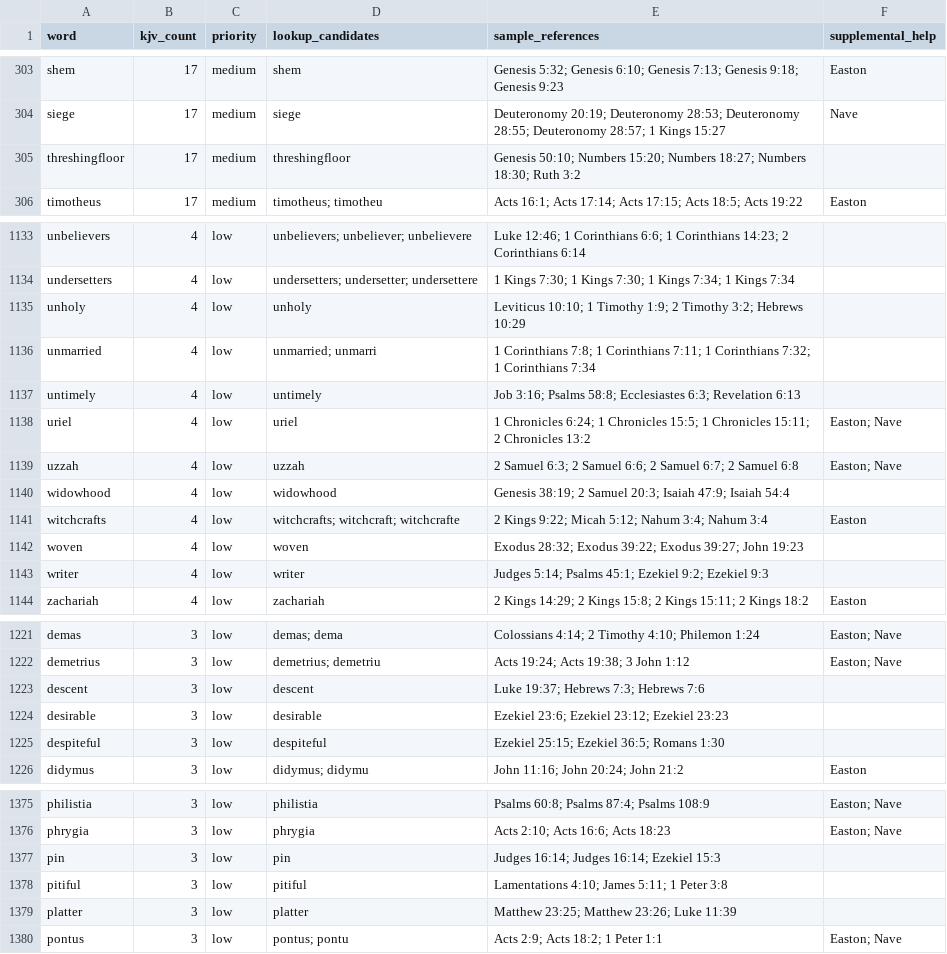
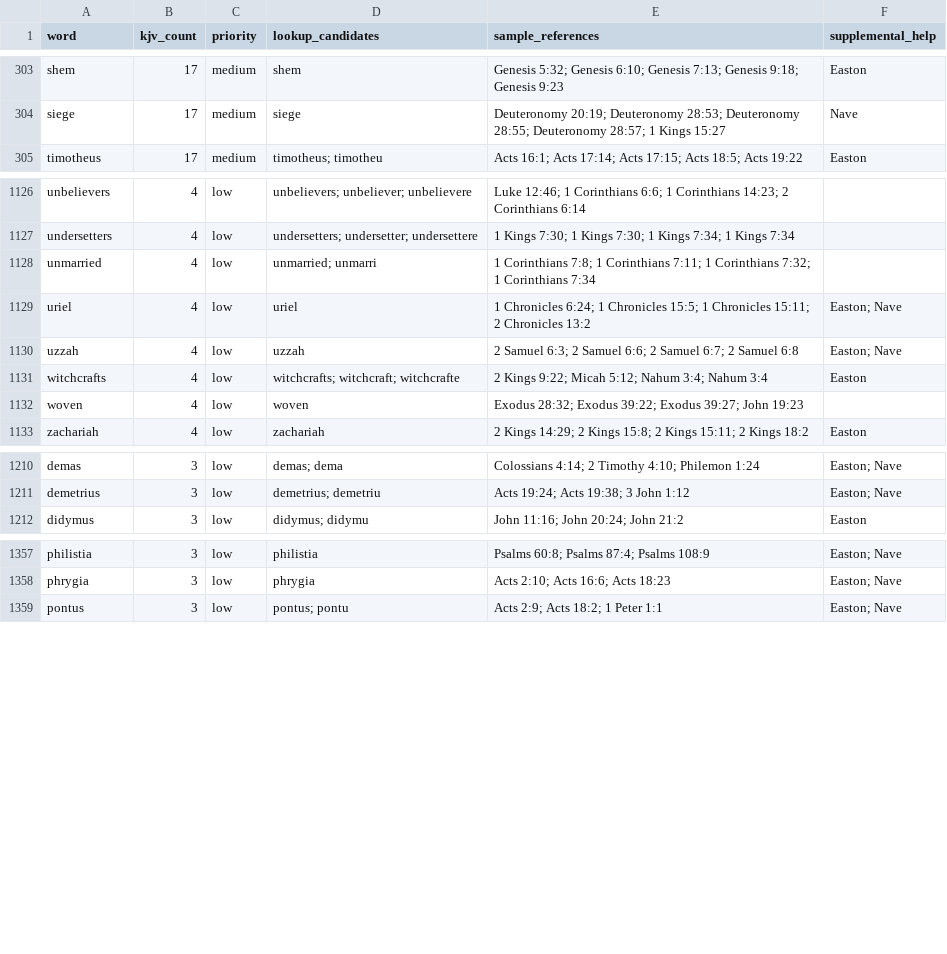
Before and after one commit to scheerfactor/bible-study-app, a CSV file: data/reports/webster-missing-word-inventory.csv, drawn as a sheet; only a part is shown, gaps mark what is left out; the diff covers the shown part only; the diff names each change by its address in the sheet, - before the commit and + after, or states it on an @@ line.

```diff
--- a/data/reports/webster-missing-word-inventory.csv
+++ b/data/reports/webster-missing-word-inventory.csv
-row 305: threshingfloor | 17 | medium | threshingfloor | Genesis 50:10; Numbers 15:20; Numbers 18:27; Numbers 18:30; Ruth 3:2
-row 1135: unholy | 4 | low | unholy | Leviticus 10:10; 1 Timothy 1:9; 2 Timothy 3:2; Hebrews 10:29
-row 1137: untimely | 4 | low | untimely | Job 3:16; Psalms 58:8; Ecclesiastes 6:3; Revelation 6:13
-row 1140: widowhood | 4 | low | widowhood | Genesis 38:19; 2 Samuel 20:3; Isaiah 47:9; Isaiah 54:4
-row 1143: writer | 4 | low | writer | Judges 5:14; Psalms 45:1; Ezekiel 9:2; Ezekiel 9:3
-row 1223: descent | 3 | low | descent | Luke 19:37; Hebrews 7:3; Hebrews 7:6
-row 1224: desirable | 3 | low | desirable | Ezekiel 23:6; Ezekiel 23:12; Ezekiel 23:23
-row 1225: despiteful | 3 | low | despiteful | Ezekiel 25:15; Ezekiel 36:5; Romans 1:30
-row 1377: pin | 3 | low | pin | Judges 16:14; Judges 16:14; Ezekiel 15:3
-row 1378: pitiful | 3 | low | pitiful | Lamentations 4:10; James 5:11; 1 Peter 3:8
-row 1379: platter | 3 | low | platter | Matthew 23:25; Matthew 23:26; Luke 11:39
```
Also changed, not shown: 15 removed rows elsewhere in this file, 12 other files.
